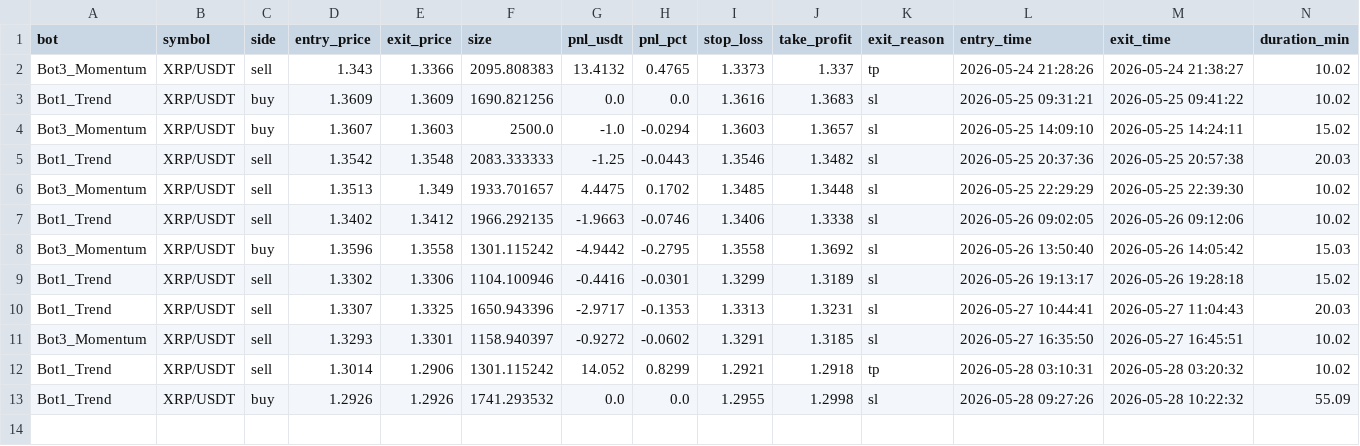
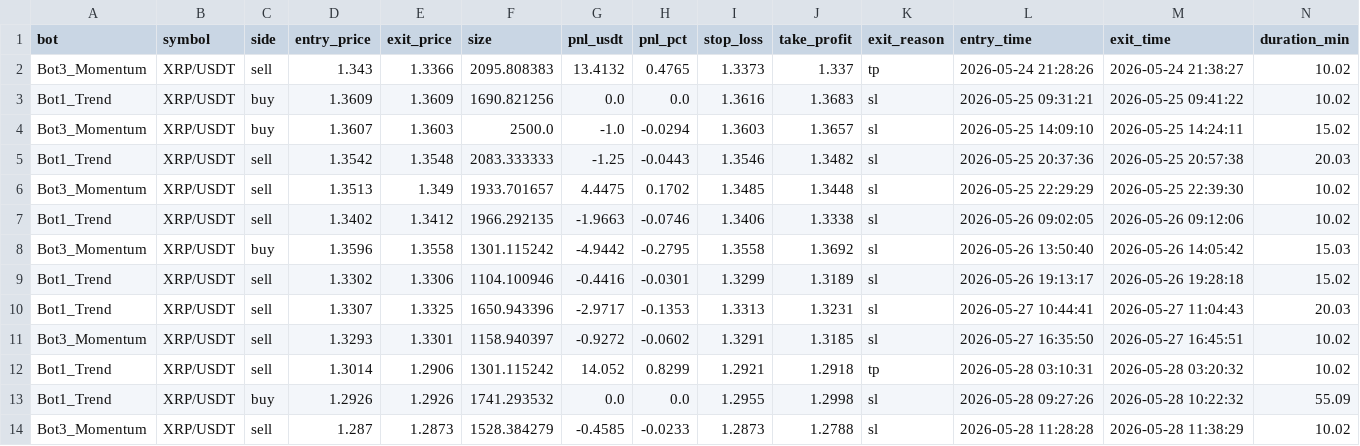
Before and after one commit to Jorjota12/trading_bots, a CSV file: trades_XRP.csv, drawn as a sheet.

Commit message:
update trades_XRP.csv

```diff
--- a/trades_XRP.csv
+++ b/trades_XRP.csv
@@ -13 +13,2 @@ Bot1_Trend,XRP/USDT,sell,1.3014,1.2906,1301.115242,14.052,0.8299,1.2921,1.2918,t
 Bot1_Trend,XRP/USDT,buy,1.2926,1.2926,1741.293532,0.0,0.0,1.2955,1.2998,sl,2026-05-28 09:27:26,2026-05-28 10:22:32,55.09
+Bot3_Momentum,XRP/USDT,sell,1.287,1.2873,1528.384279,-0.4585,-0.0233,1.2873,1.2788,sl,2026-05-28 11:28:28,2026-05-28 11:38:29,10.02
```
